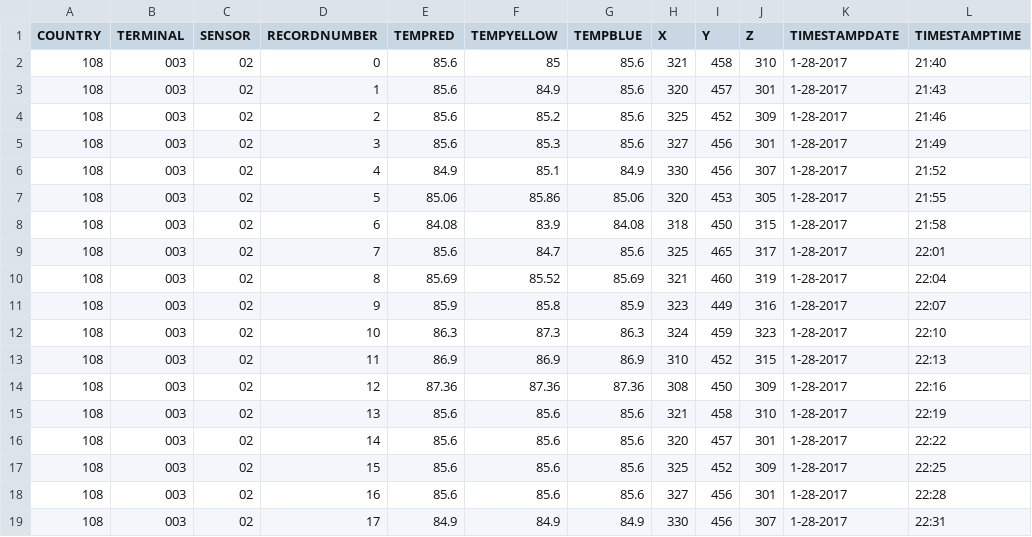
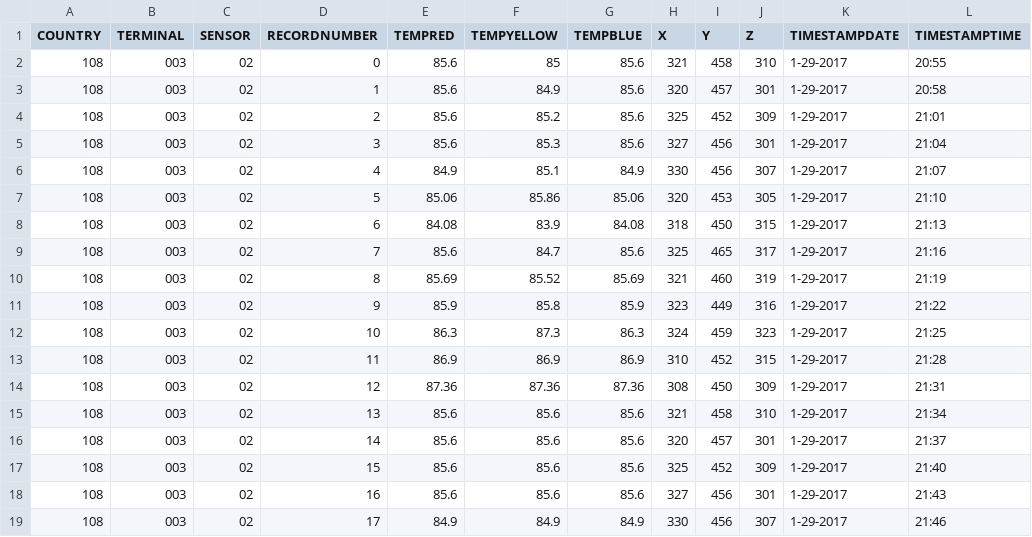
Before and after one commit to joshknt/Turtle_Project, a CSV file: TurtleDesktopClient/DATA/108003/02/01-28-17_10800302/0-10800302.csv, drawn as a sheet.

Commit message:
Started work on logging feature
-Stability in code
-loggin feature
-colored line graphs of temp sensors based on sensor color

```diff
--- a/TurtleDesktopClient/DATA/108003/02/01-28-17_10800302/0-10800302.csv
+++ b/TurtleDesktopClient/DATA/108003/02/01-28-17_10800302/0-10800302.csv
@@ -1,19 +1,19 @@
 COUNTRY, TERMINAL, SENSOR, RECORDNUMBER,TEMPRED,TEMPYELLOW,TEMPBLUE, X, Y, Z, TIMESTAMPDATE, TIMESTAMPTIME
-108,003,02,0,85.6,85,85.6,321,458,310,1-28-2017,21:40
-108,003,02,1,85.6,84.9,85.6,320,457,301,1-28-2017,21:43
-108,003,02,2,85.6,85.2,85.6,325,452,309,1-28-2017,21:46
-108,003,02,3,85.6,85.3,85.6,327,456,301,1-28-2017,21:49
-108,003,02,4,84.9,85.1,84.9,330,456,307,1-28-2017,21:52
-108,003,02,5,85.06,85.86,85.06,320,453,305,1-28-2017,21:55
-108,003,02,6,84.08,83.9,84.08,318,450,315,1-28-2017,21:58
-108,003,02,7,85.6,84.7,85.6,325,465,317,1-28-2017,22:01
-108,003,02,8,85.69,85.52,85.69,321,460,319,1-28-2017,22:04
-108,003,02,9,85.9,85.8,85.9,323,449,316,1-28-2017,22:07
-108,003,02,10,86.3,87.3,86.3,324,459,323,1-28-2017,22:10
-108,003,02,11,86.9,86.9,86.9,310,452,315,1-28-2017,22:13
-108,003,02,12,87.36,87.36,87.36,308,450,309,1-28-2017,22:16
-108,003,02,13,85.6,85.6,85.6,321,458,310,1-28-2017,22:19
-108,003,02,14,85.6,85.6,85.6,320,457,301,1-28-2017,22:22
-108,003,02,15,85.6,85.6,85.6,325,452,309,1-28-2017,22:25
-108,003,02,16,85.6,85.6,85.6,327,456,301,1-28-2017,22:28
-108,003,02,17,84.9,84.9,84.9,330,456,307,1-28-2017,22:31
+108,003,02,0,85.6,85,85.6,321,458,310,1-29-2017,20:55
+108,003,02,1,85.6,84.9,85.6,320,457,301,1-29-2017,20:58
+108,003,02,2,85.6,85.2,85.6,325,452,309,1-29-2017,21:01
+108,003,02,3,85.6,85.3,85.6,327,456,301,1-29-2017,21:04
+108,003,02,4,84.9,85.1,84.9,330,456,307,1-29-2017,21:07
+108,003,02,5,85.06,85.86,85.06,320,453,305,1-29-2017,21:10
+108,003,02,6,84.08,83.9,84.08,318,450,315,1-29-2017,21:13
+108,003,02,7,85.6,84.7,85.6,325,465,317,1-29-2017,21:16
+108,003,02,8,85.69,85.52,85.69,321,460,319,1-29-2017,21:19
+108,003,02,9,85.9,85.8,85.9,323,449,316,1-29-2017,21:22
+108,003,02,10,86.3,87.3,86.3,324,459,323,1-29-2017,21:25
+108,003,02,11,86.9,86.9,86.9,310,452,315,1-29-2017,21:28
+108,003,02,12,87.36,87.36,87.36,308,450,309,1-29-2017,21:31
+108,003,02,13,85.6,85.6,85.6,321,458,310,1-29-2017,21:34
+108,003,02,14,85.6,85.6,85.6,320,457,301,1-29-2017,21:37
+108,003,02,15,85.6,85.6,85.6,325,452,309,1-29-2017,21:40
+108,003,02,16,85.6,85.6,85.6,327,456,301,1-29-2017,21:43
+108,003,02,17,84.9,84.9,84.9,330,456,307,1-29-2017,21:46
```
Also changed, not shown: 40 other files.
